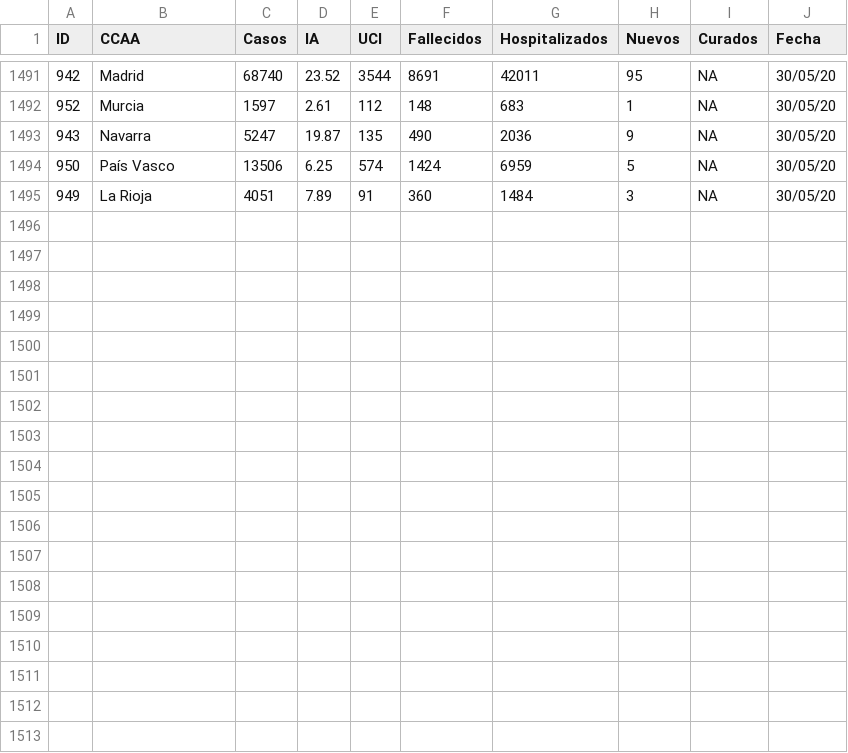
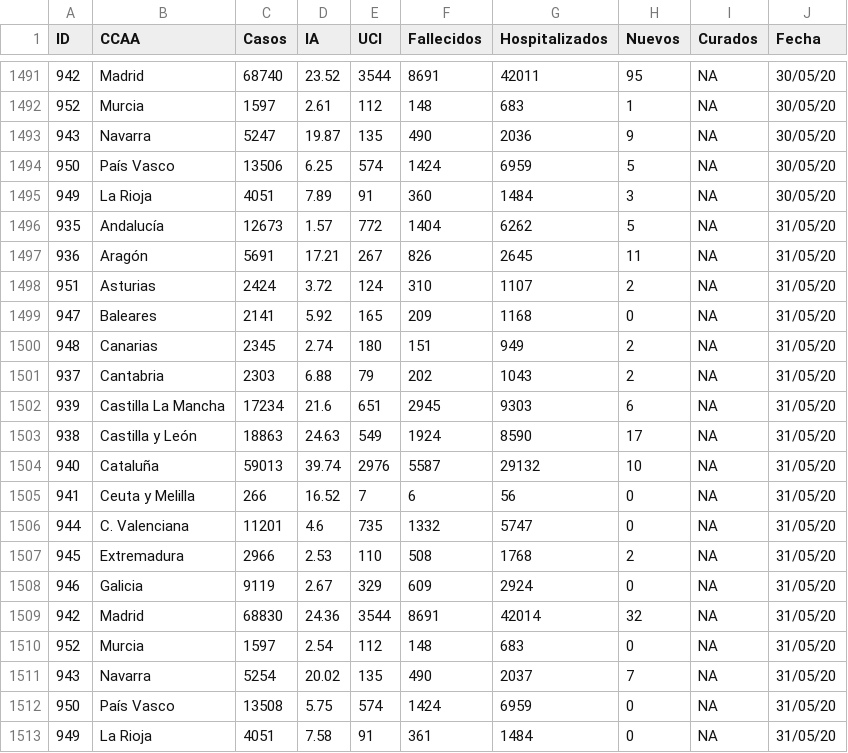
Before and after one commit to Eclectikus/COVID-19, a CSV file: data/st.csv, drawn as a sheet; only a part is shown, gaps mark what is left out; the diff names each change by its address in the sheet, - before the commit and + after, or states it on an @@ line.

Commit message:
Update st.csv

```diff
--- a/data/st.csv
+++ b/data/st.csv
+row 1496: 935 | Andalucía | 12673 | 1.57 | 772 | 1404 | 6262 | 5 | NA | 31/05/20
+row 1497: 936 | Aragón | 5691 | 17.21 | 267 | 826 | 2645 | 11 | NA | 31/05/20
+row 1498: 951 | Asturias | 2424 | 3.72 | 124 | 310 | 1107 | 2 | NA | 31/05/20
+row 1499: 947 | Baleares | 2141 | 5.92 | 165 | 209 | 1168 | 0 | NA | 31/05/20
+row 1500: 948 | Canarias | 2345 | 2.74 | 180 | 151 | 949 | 2 | NA | 31/05/20
+row 1501: 937 | Cantabria | 2303 | 6.88 | 79 | 202 | 1043 | 2 | NA | 31/05/20
+row 1502: 939 | Castilla La Mancha | 17234 | 21.6 | 651 | 2945 | 9303 | 6 | NA | 31/05/20
+row 1503: 938 | Castilla y León | 18863 | 24.63 | 549 | 1924 | 8590 | 17 | NA | 31/05/20
+row 1504: 940 | Cataluña | 59013 | 39.74 | 2976 | 5587 | 29132 | 10 | NA | 31/05/20
+row 1505: 941 | Ceuta y Melilla | 266 | 16.52 | 7 | 6 | 56 | 0 | NA | 31/05/20
+row 1506: 944 | C. Valenciana | 11201 | 4.6 | 735 | 1332 | 5747 | 0 | NA | 31/05/20
+row 1507: 945 | Extremadura | 2966 | 2.53 | 110 | 508 | 1768 | 2 | NA | 31/05/20
+row 1508: 946 | Galicia | 9119 | 2.67 | 329 | 609 | 2924 | 0 | NA | 31/05/20
+row 1509: 942 | Madrid | 68830 | 24.36 | 3544 | 8691 | 42014 | 32 | NA | 31/05/20
+row 1510: 952 | Murcia | 1597 | 2.54 | 112 | 148 | 683 | 0 | NA | 31/05/20
+row 1511: 943 | Navarra | 5254 | 20.02 | 135 | 490 | 2037 | 7 | NA | 31/05/20
+row 1512: 950 | País Vasco | 13508 | 5.75 | 574 | 1424 | 6959 | 0 | NA | 31/05/20
+row 1513: 949 | La Rioja | 4051 | 7.58 | 91 | 361 | 1484 | 0 | NA | 31/05/20
```
